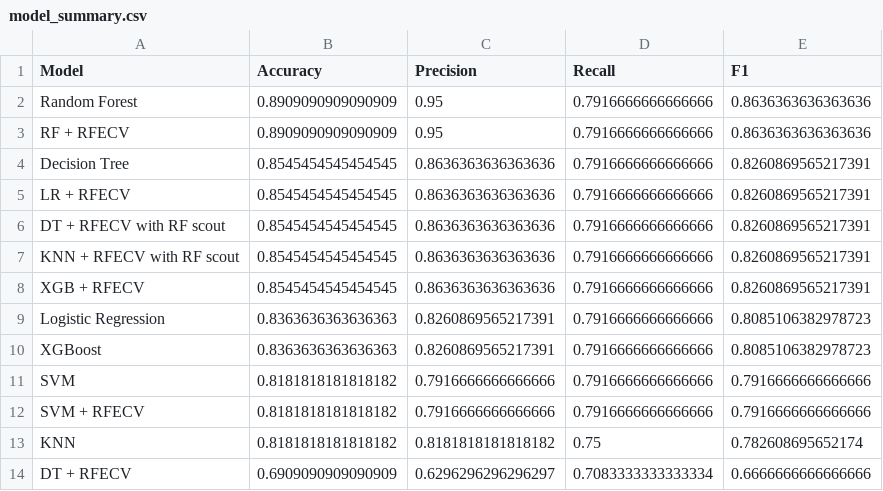
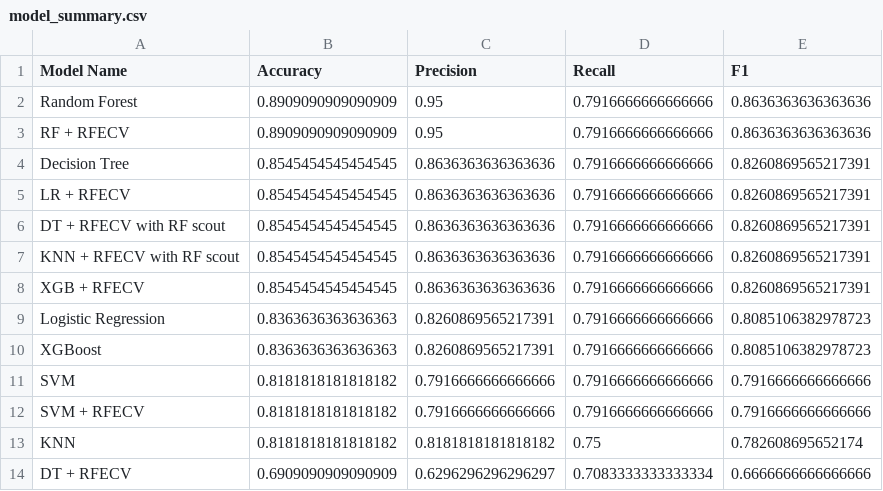
Before and after one commit to Gozeif/Heart-Disease-Prediction, a CSV file: Data/Results/model_summary.csv, drawn as a sheet.

Commit message:
updated tie-breaker logic for best model to favour lower feature numbers

```diff
--- a/Data/Results/model_summary.csv
+++ b/Data/Results/model_summary.csv
@@ -1,2 +1,2 @@
-Model,Accuracy,Precision,Recall,F1
+Model Name,Accuracy,Precision,Recall,F1
 Random Forest,0.8909090909090909,0.95,0.7916666666666666,0.8636363636363636
```
Also changed, not shown: 8 other files.
